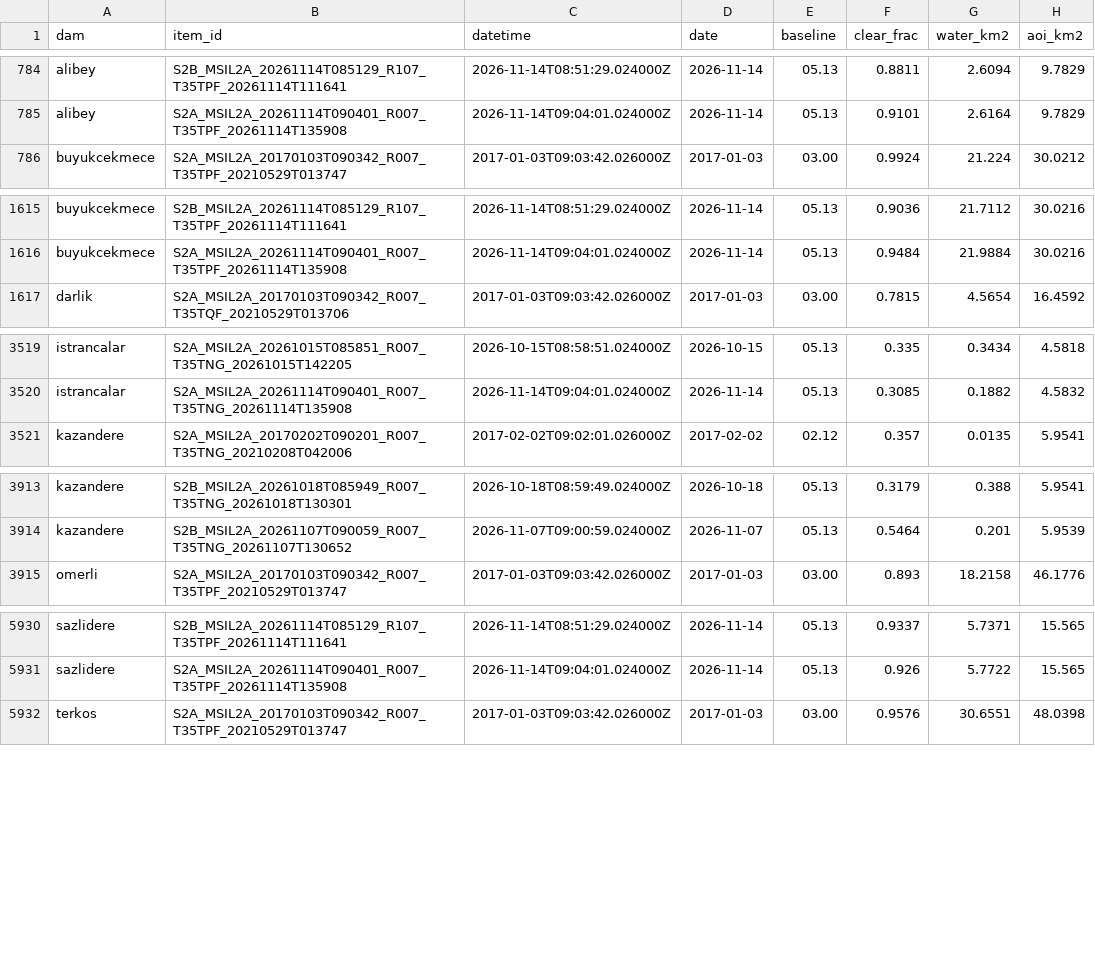
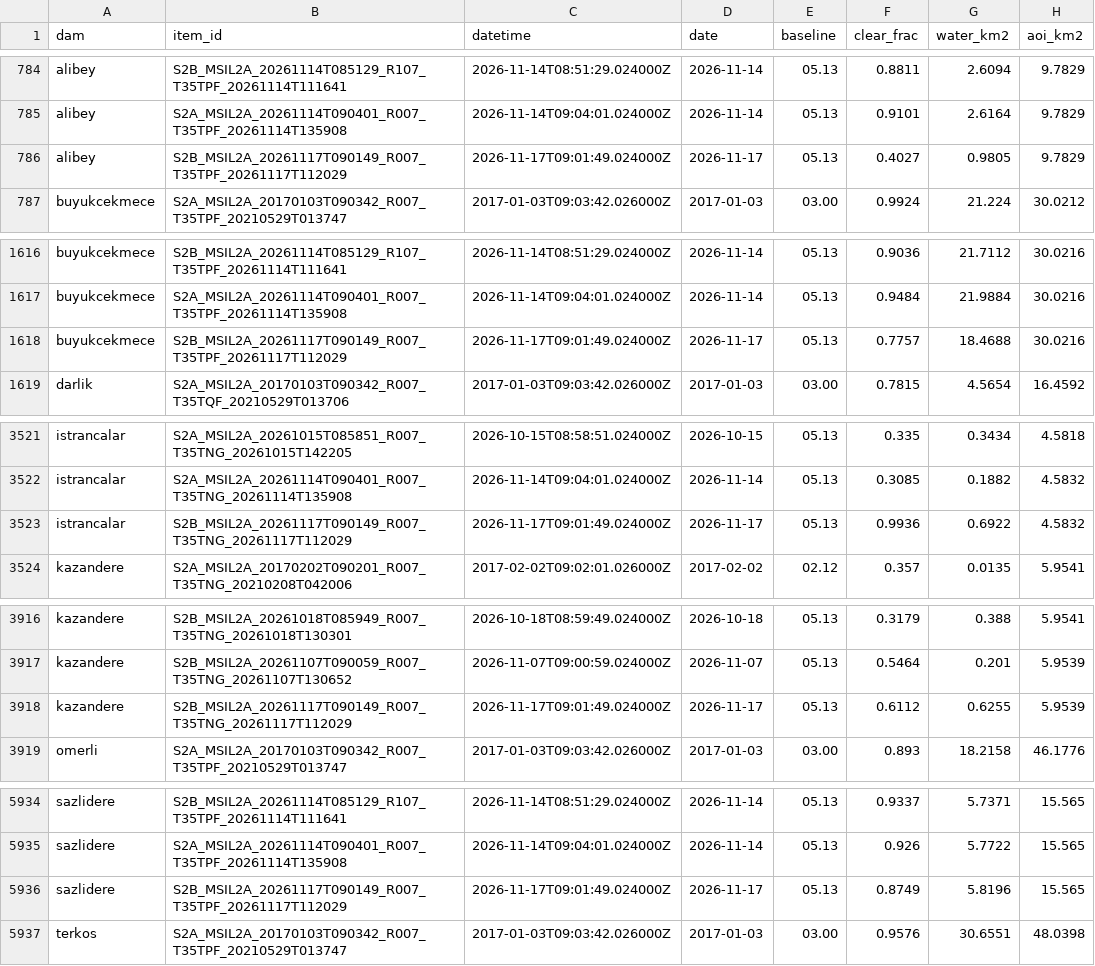
Before and after one commit to Esquetta/baraj-aynasi, a CSV file: results/areas.csv, drawn as a sheet; only a part is shown, gaps mark what is left out; the diff names each change by its address in the sheet, - before the commit and + after, or states it on an @@ line.

```diff
--- a/results/areas.csv
+++ b/results/areas.csv
+row 786: alibey | S2B_MSIL2A_20261117T090149_R007_T35TPF_20261117T112029 | 2026-11-17T09:01:49.024000Z | 2026-11-17 | 05.13 | 0.4027 | 0.9805 | 9.7829
+row 1618: buyukcekmece | S2B_MSIL2A_20261117T090149_R007_T35TPF_20261117T112029 | 2026-11-17T09:01:49.024000Z | 2026-11-17 | 05.13 | 0.7757 | 18.4688 | 30.0216
+row 3523: istrancalar | S2B_MSIL2A_20261117T090149_R007_T35TNG_20261117T112029 | 2026-11-17T09:01:49.024000Z | 2026-11-17 | 05.13 | 0.9936 | 0.6922 | 4.5832
+row 3918: kazandere | S2B_MSIL2A_20261117T090149_R007_T35TNG_20261117T112029 | 2026-11-17T09:01:49.024000Z | 2026-11-17 | 05.13 | 0.6112 | 0.6255 | 5.9539
+row 5936: sazlidere | S2B_MSIL2A_20261117T090149_R007_T35TPF_20261117T112029 | 2026-11-17T09:01:49.024000Z | 2026-11-17 | 05.13 | 0.8749 | 5.8196 | 15.565
```
Also changed, not shown: results/estimates_2024_2026.csv, results/radar/vv_fixed/estimates_2024_2026.csv, 3 other files.
